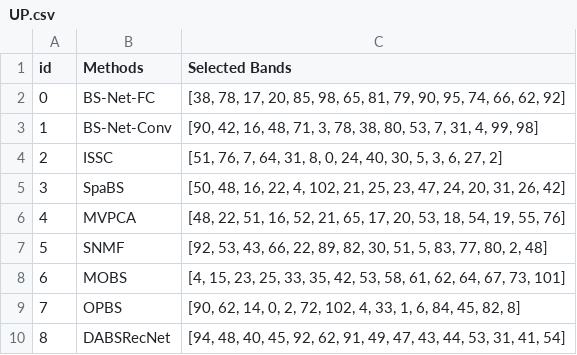
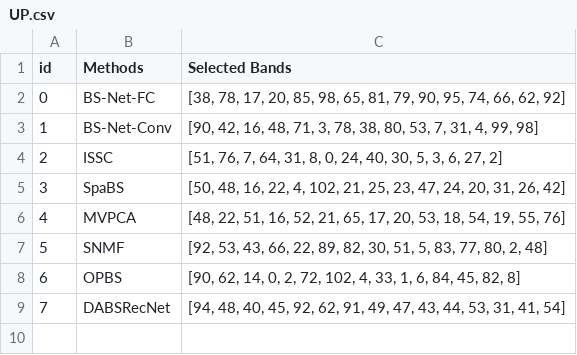
Before and after one commit to ucalyptus/Double-Branch-Dual-Attention-Mechanism-Network, a CSV file: UP.csv, drawn as a sheet; removed rows and columns are numbered as before the commit, all else as after; the diff names each change by its address in the sheet, - before the commit and + after, or states it on an @@ line.

Commit message:
Update UP.csv

```diff
--- a/UP.csv
+++ b/UP.csv
-row 8: 6 | MOBS | [4, 15, 23, 25, 33, 35, 42, 53, 58, 61, 62, 64, 67, 73, 101]
@@ column A (id) renumbered from row 8 down @@
```
